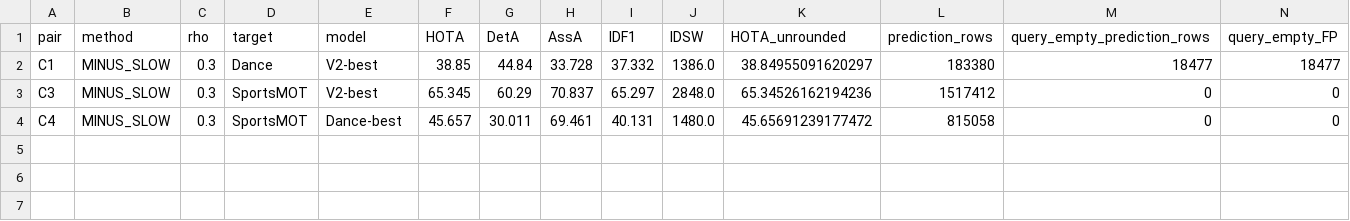
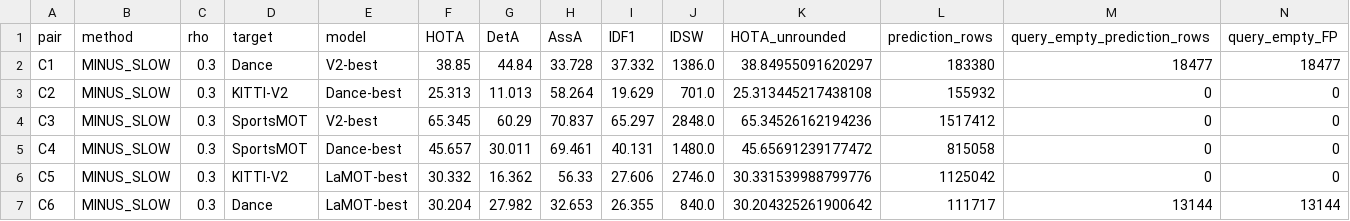
Before and after one commit to LYQ1107/TTA-RMOT, a CSV file: results/presence_active/redesign_v7/interim_official_results.csv, drawn as a sheet; only a part is shown; rows hold the shown columns only; the diff names each change by its address in the sheet, - before the commit and + after, or states it on an @@ line.

```diff
--- a/results/presence_active/redesign_v7/interim_official_results.csv
+++ b/results/presence_active/redesign_v7/interim_official_results.csv
+row 3: C2 | MINUS_SLOW | 0.3 | KITTI-V2 | Dance-best | 25.313 | 11.013 | 58.264 | 19.629 | 701.0 | 25.313445217438108 | 155932 | 0 | 0
+row 6: C5 | MINUS_SLOW | 0.3 | KITTI-V2 | LaMOT-best | 30.332 | 16.362 | 56.33 | 27.606 | 2746.0 | 30.331539988799776 | 1125042 | 0 | 0
+row 7: C6 | MINUS_SLOW | 0.3 | Dance | LaMOT-best | 30.204 | 27.982 | 32.653 | 26.355 | 840.0 | 30.204325261900642 | 111717 | 13144 | 13144
```
Also changed, not shown: results/presence_active/redesign_v7/costs.csv, results/presence_active/redesign_v7/eb_stream.csv, 20 other files.
